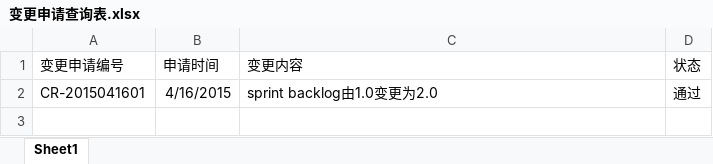
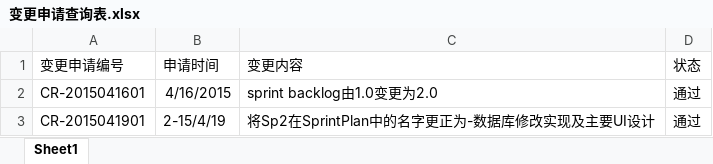
Before and after one commit to JesseSE/iRace-VOB, an Excel workbook: 4基线控制-申请基线变更时提交/变更管理/变更状态查询/变更申请查询表.xlsx, sheet Sheet1, drawn as a sheet; values as stored, in another font and other column widths than the file's, no borders; the diff names each change by its address in the sheet, - before the commit and + after, or states it on an @@ line.

```diff
--- a/4基线控制-申请基线变更时提交/变更管理/变更状态查询/变更申请查询表.xlsx (sheet Sheet1)
+++ b/4基线控制-申请基线变更时提交/变更管理/变更状态查询/变更申请查询表.xlsx (sheet Sheet1)
+row 3: CR-2015041901 | 2-15/4/19 | 将Sp2在SprintPlan中的名字更正为-数据库修改实现及主要UI设计 | 通过
```
Also changed, not shown: 4基线控制-申请基线变更时提交/iRace-基线控制手册.xlsx, 34 other files.
